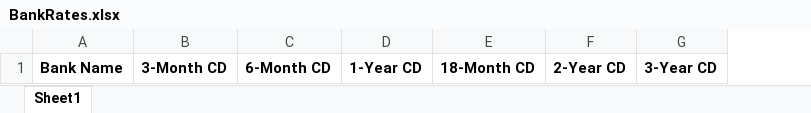
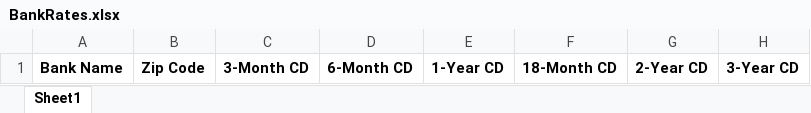
Before and after one commit to kashafumbrellamd/APY_Analyzer, an Excel workbook: public/BankRates.xlsx, sheet Sheet1, drawn as a sheet; only a part is shown; values as stored, in another font and other column widths than the file's, no borders; the diff names each change by its address in the sheet, - before the commit and + after, or states it on an @@ line.

```diff
--- a/public/BankRates.xlsx (sheet Sheet1)
+++ b/public/BankRates.xlsx (sheet Sheet1)
+column B, row 1: Zip Code
```
Also changed, not shown: 23 other files.
